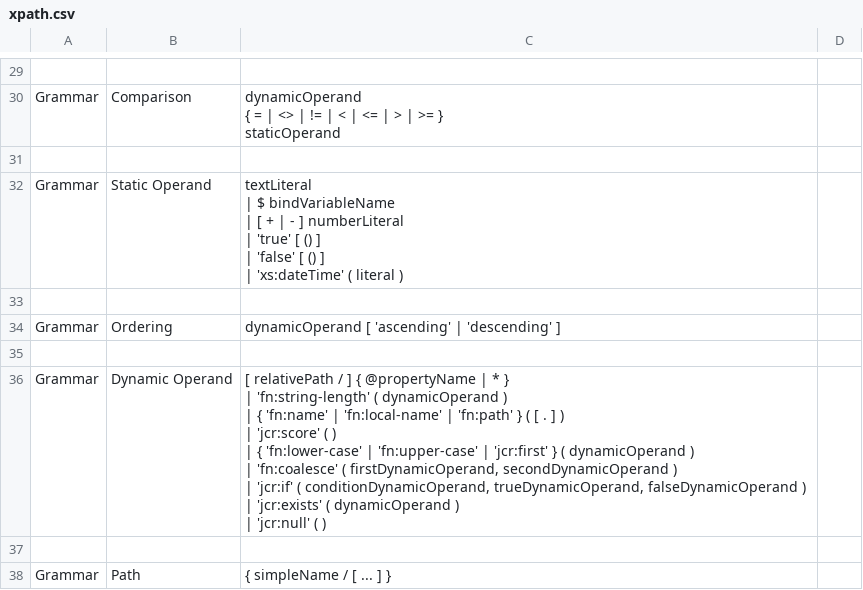
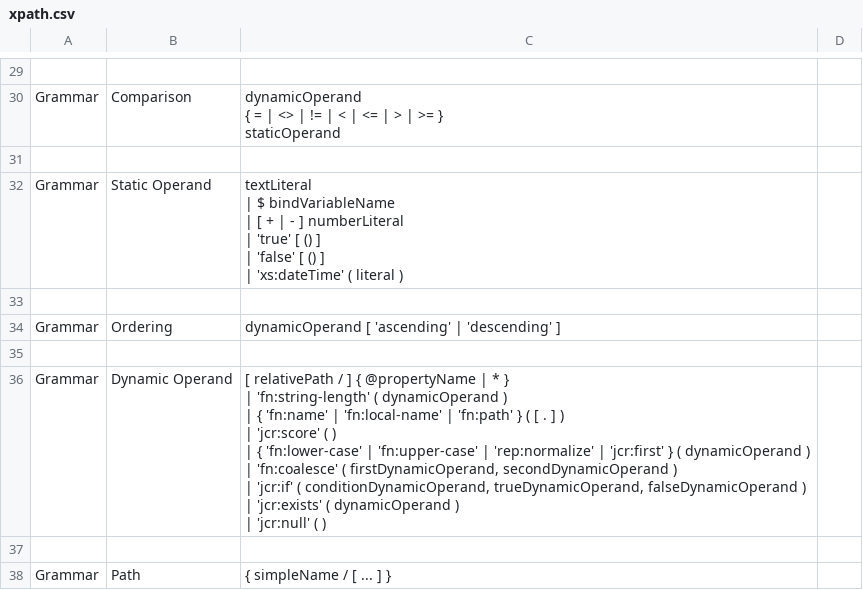
Before and after one commit to apache/jackrabbit-oak, a CSV file: oak-doc/src/site/resources/grammar/xpath.csv, drawn as a sheet; only a part is shown, gaps mark what is left out.

Commit message:
OAK-12506 Add a way to normalize string operands when filtering and ordering

```diff
--- a/oak-doc/src/site/resources/grammar/xpath.csv
+++ b/oak-doc/src/site/resources/grammar/xpath.csv
@@ -90,14 +90,14 @@ dynamicOperand [ 'ascending' | 'descending' ]
 
-"Grammar","Dynamic Operand","
-[ relativePath / ] { @propertyName | * }
-    | 'fn:string-length' ( dynamicOperand  )
-    | { 'fn:name' | 'fn:local-name' | 'fn:path' } ( [ . ] )
-    | 'jcr:score' ( )
-    | { 'fn:lower-case' | 'fn:upper-case' | 'jcr:first' } ( dynamicOperand )
-    | 'fn:coalesce' ( firstDynamicOperand, secondDynamicOperand )
-    | 'jcr:if' ( conditionDynamicOperand, trueDynamicOperand, falseDynamicOperand )
-    | 'jcr:exists' ( dynamicOperand )
-    | 'jcr:null' ( )
-","
-"
+"Grammar","Dynamic Operand","
+[ relativePath / ] { @propertyName | * }
+    | 'fn:string-length' ( dynamicOperand  )
+    | { 'fn:name' | 'fn:local-name' | 'fn:path' } ( [ . ] )
+    | 'jcr:score' ( )
+    | { 'fn:lower-case' | 'fn:upper-case' | 'rep:normalize' | 'jcr:first' } ( dynamicOperand )
+    | 'fn:coalesce' ( firstDynamicOperand, secondDynamicOperand )
+    | 'jcr:if' ( conditionDynamicOperand, trueDynamicOperand, falseDynamicOperand )
+    | 'jcr:exists' ( dynamicOperand )
+    | 'jcr:null' ( )
+","
+"
 
```
Also changed, not shown: oak-doc/src/site/resources/grammar/sql2.csv, 16 other files.
